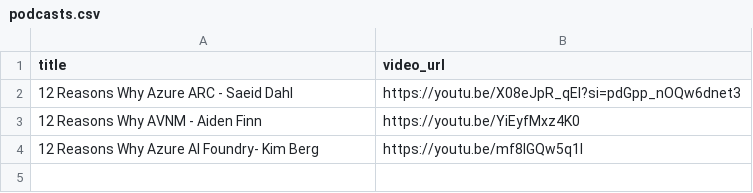
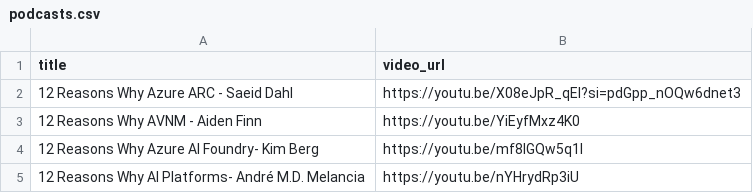
Before and after one commit to followtushar/gab2019, a CSV file: podcasts.csv, drawn as a sheet.

Commit message:
andre

```diff
--- a/podcasts.csv
+++ b/podcasts.csv
@@ -4 +4,2 @@ title,video_url
 "12 Reasons Why Azure AI Foundry-  Kim Berg","https://youtu.be/mf8IGQw5q1I"
+"12 Reasons Why AI Platforms-   André M.D. Melancia","https://youtu.be/nYHrydRp3iU"
```
